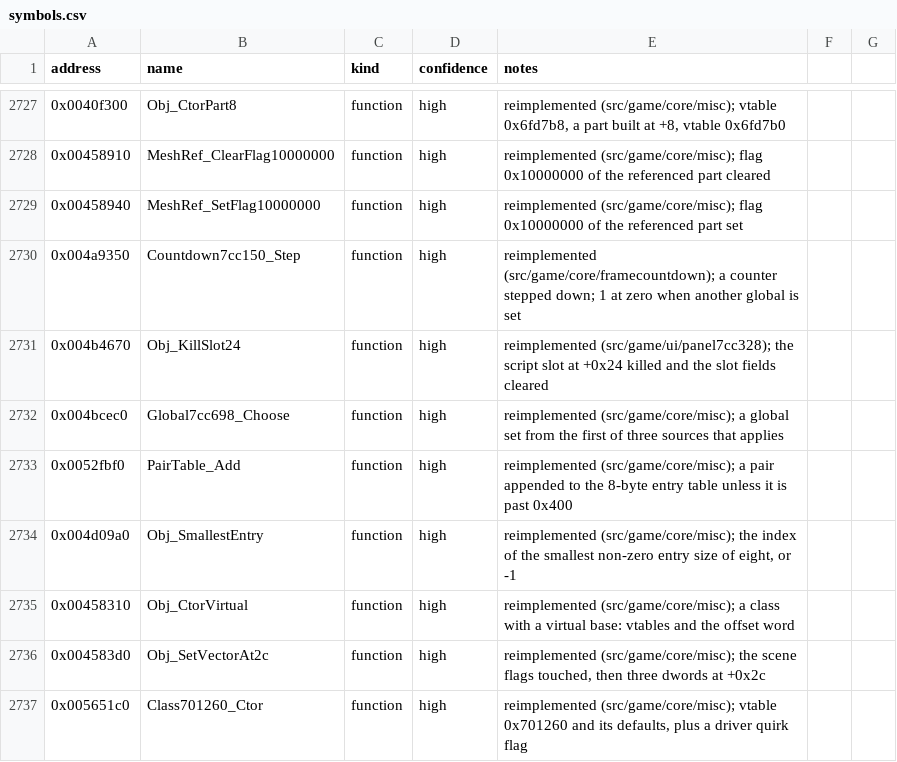
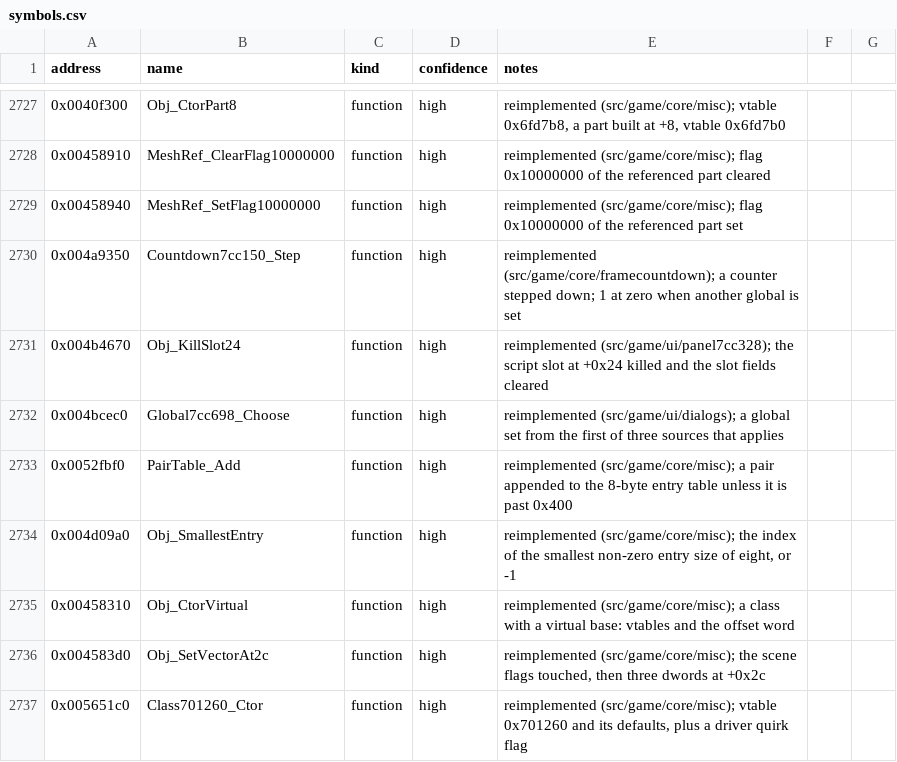
Before and after one commit to Noklef/TPW, a CSV file: re/symbols.csv, drawn as a sheet; only a part is shown, gaps mark what is left out.

```diff
--- a/re/symbols.csv
+++ b/re/symbols.csv
@@ -2731,3 +2731,3 @@ address,name,kind,confidence,notes
 0x004b4670,Obj_KillSlot24,function,high,reimplemented (src/game/ui/panel7cc328); the script slot at +0x24 killed and the slot fields cleared
-0x004bcec0,Global7cc698_Choose,function,high,reimplemented (src/game/core/misc); a global set from the first of three sources that applies
+0x004bcec0,Global7cc698_Choose,function,high,reimplemented (src/game/ui/dialogs); a global set from the first of three sources that applies
 0x0052fbf0,PairTable_Add,function,high,reimplemented (src/game/core/misc); a pair appended to the 8-byte entry table unless it is past 0x400
```
Also changed, not shown: 6 other files.
